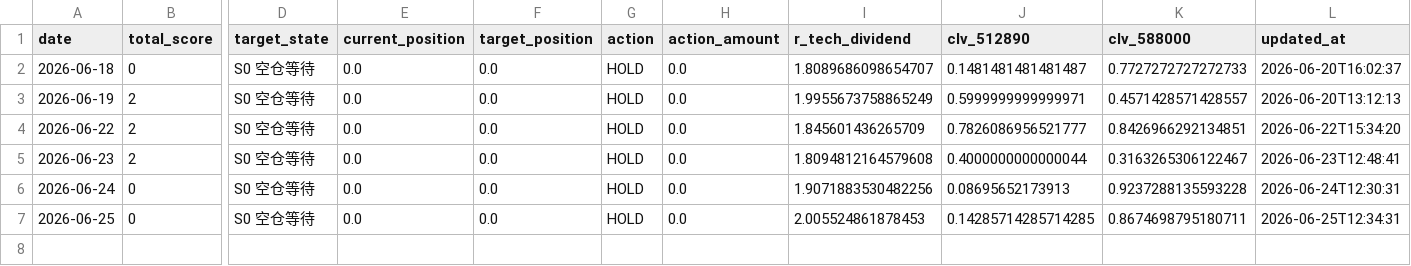
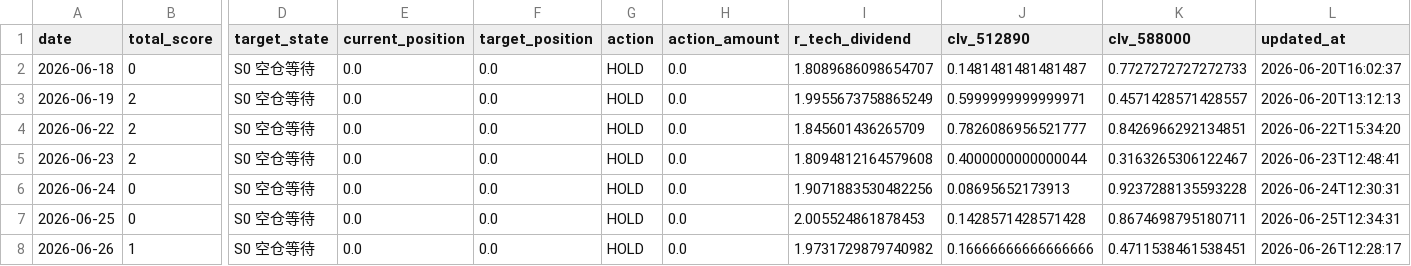
Before and after one commit to AmineSeRaFimmm/512890-dividend-rotation-pwa, a CSV file: data/signal_history.csv, drawn as a sheet; only a part is shown, gaps mark what is left out; rows hold the shown columns only; the diff names each change by its address in the sheet, - before the commit and + after, or states it on an @@ line.

```diff
--- a/data/signal_history.csv
+++ b/data/signal_history.csv
-J7 (clv_512890): 0.14285714285714285
+J7 (clv_512890): 0.1428571428571428
+row 8: 2026-06-26 | 1 | S0 空仓等待 | 0.0 | 0.0 | HOLD | 0.0 | 1.9731729879740982 | 0.16666666666666666 | 0.4711538461538451 | 2026-06-26T12:28:17
```
Also changed, not shown: data/live_prices.csv, 3 other files.
